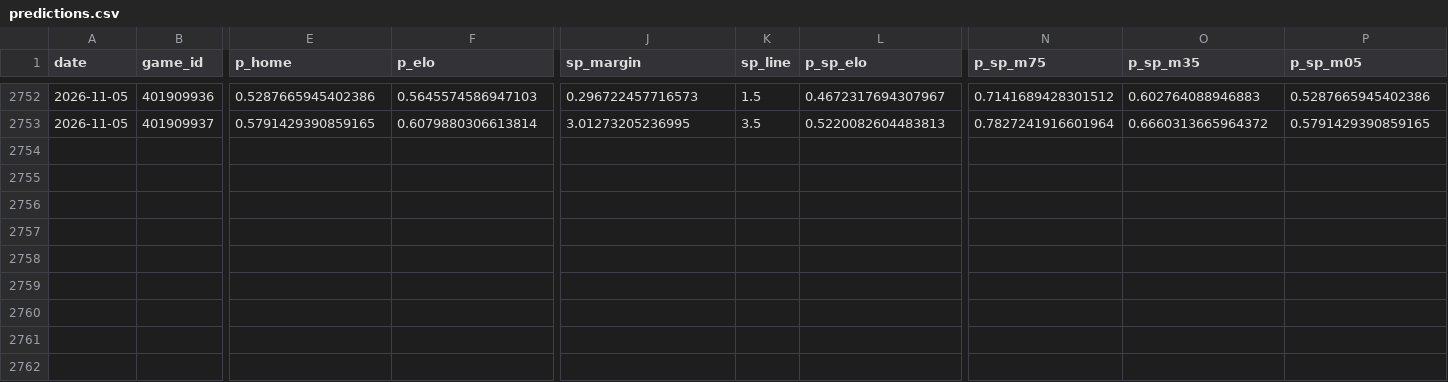
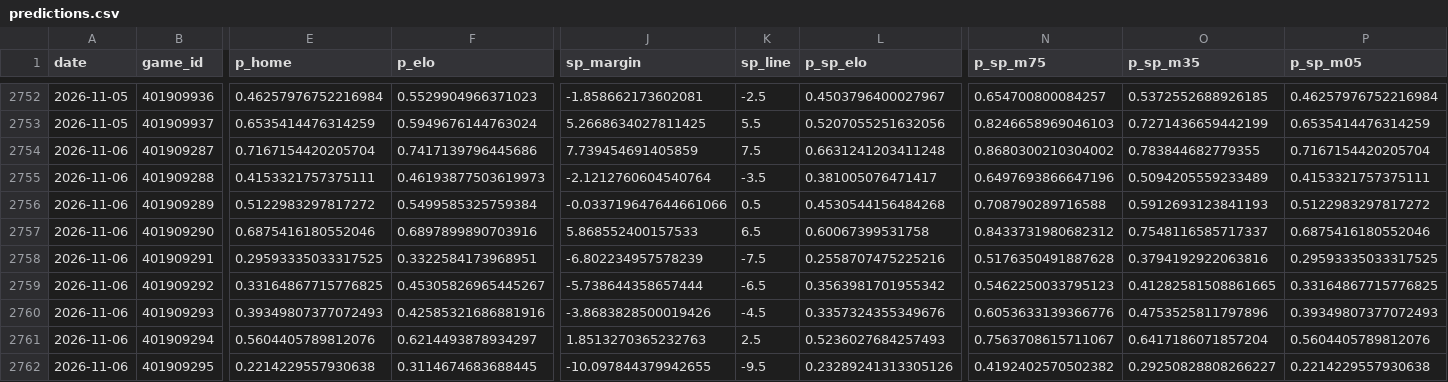
Before and after one commit to azcal/mbm-nba, a CSV file: logs/predictions.csv, drawn as a sheet; only a part is shown, gaps mark what is left out; rows hold the shown columns only; the diff covers the shown part only; the diff names each change by its address in the sheet, - before the commit and + after, or states it on an @@ line.

```diff
--- a/logs/predictions.csv
+++ b/logs/predictions.csv
-E2752 (p_home): 0.5287665945402386
+E2752 (p_home): 0.46257976752216984
-F2752 (p_elo): 0.5645574586947103
+F2752 (p_elo): 0.5529904966371023
-J2752 (sp_margin): 0.296722457716573
+J2752 (sp_margin): -1.858662173602081
-K2752 (sp_line): 1.5
+K2752 (sp_line): -2.5
-L2752 (p_sp_elo): 0.4672317694307967
+L2752 (p_sp_elo): 0.4503796400027967
-N2752 (p_sp_m75): 0.7141689428301512
+N2752 (p_sp_m75): 0.654700800084257
-O2752 (p_sp_m35): 0.602764088946883
+O2752 (p_sp_m35): 0.5372552688926185
-P2752 (p_sp_m05): 0.5287665945402386
+P2752 (p_sp_m05): 0.46257976752216984
-E2753 (p_home): 0.5791429390859165
+E2753 (p_home): 0.6535414476314259
-F2753 (p_elo): 0.6079880306613814
+F2753 (p_elo): 0.5949676144763024
-J2753 (sp_margin): 3.01273205236995
+J2753 (sp_margin): 5.2668634027811425
-K2753 (sp_line): 3.5
+K2753 (sp_line): 5.5
-L2753 (p_sp_elo): 0.5220082604483813
+L2753 (p_sp_elo): 0.5207055251632056
-N2753 (p_sp_m75): 0.7827241916601964
+N2753 (p_sp_m75): 0.8246658969046103
-O2753 (p_sp_m35): 0.6660313665964372
+O2753 (p_sp_m35): 0.7271436659442199
-P2753 (p_sp_m05): 0.5791429390859165
+P2753 (p_sp_m05): 0.6535414476314259
+row 2754: 2026-11-06 | 401909287 | 0.7167154420205704 | 0.7417139796445686 | 7.739454691405859 | 7.5 | 0.6631241203411248 | 0.8680300210304002 | 0.783844682779355 | 0.7167154420205704
+row 2755: 2026-11-06 | 401909288 | 0.4153321757375111 | 0.46193877503619973 | -2.1212760604540764 | -3.5 | 0.381005076471417 | 0.6497693866647196 | 0.5094205559233489 | 0.4153321757375111
+row 2756: 2026-11-06 | 401909289 | 0.5122983297817272 | 0.5499585325759384 | -0.033719647644661066 | 0.5 | 0.4530544156484268 | 0.708790289716588 | 0.5912693123841193 | 0.5122983297817272
+row 2757: 2026-11-06 | 401909290 | 0.6875416180552046 | 0.6897899890703916 | 5.868552400157533 | 6.5 | 0.60067399531758 | 0.8433731980682312 | 0.7548116585717337 | 0.6875416180552046
+row 2758: 2026-11-06 | 401909291 | 0.29593335033317525 | 0.3322584173968951 | -6.802234957578239 | -7.5 | 0.2558707475225216 | 0.5176350491887628 | 0.3794192922063816 | 0.29593335033317525
+row 2759: 2026-11-06 | 401909292 | 0.33164867715776825 | 0.45305826965445267 | -5.738644358657444 | -6.5 | 0.3563981701955342 | 0.5462250033795123 | 0.41282581508861665 | 0.33164867715776825
+row 2760: 2026-11-06 | 401909293 | 0.39349807377072493 | 0.42585321686881916 | -3.8683828500019426 | -4.5 | 0.3357324355349676 | 0.6053633139366776 | 0.4753525811797896 | 0.39349807377072493
+row 2761: 2026-11-06 | 401909294 | 0.5604405789812076 | 0.6214493878934297 | 1.8513270365232763 | 2.5 | 0.5236027684257493 | 0.7563708615711067 | 0.6417186071857204 | 0.5604405789812076
+row 2762: 2026-11-06 | 401909295 | 0.2214229557930638 | 0.3114674683688445 | -10.097844379942655 | -9.5 | 0.23289241313305126 | 0.4192402570502382 | 0.29250828808266227 | 0.2214229557930638
```
Also changed, not shown: 32 edited cells elsewhere in this file, logs/graded.csv, logs/injuries.csv, 5 other files.
